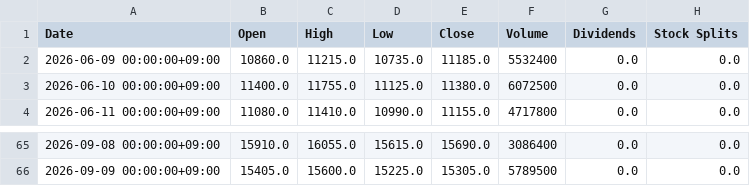
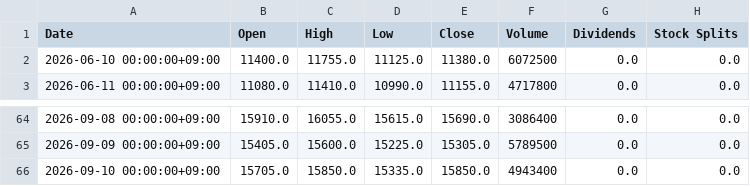
Before and after one commit to katzkawai/kklab-kimi-data, a CSV file: data/6098.T.csv, drawn as a sheet; only a part is shown, gaps mark what is left out.

```diff
--- a/data/6098.T.csv
+++ b/data/6098.T.csv
@@ -1,3 +1,2 @@
 Date,Open,High,Low,Close,Volume,Dividends,Stock Splits
-2026-06-09 00:00:00+09:00,10860.0,11215.0,10735.0,11185.0,5532400,0.0,0.0
 2026-06-10 00:00:00+09:00,11400.0,11755.0,11125.0,11380.0,6072500,0.0,0.0
@@ -66 +65,2 @@ Date,Open,High,Low,Close,Volume,Dividends,Stock Splits
 2026-09-09 00:00:00+09:00,15405.0,15600.0,15225.0,15305.0,5789500,0.0,0.0
+2026-09-10 00:00:00+09:00,15705.0,15850.0,15335.0,15850.0,4943400,0.0,0.0
```
Also changed, not shown: data/1306.T.csv, data/6501.T.csv, 10 other files.
